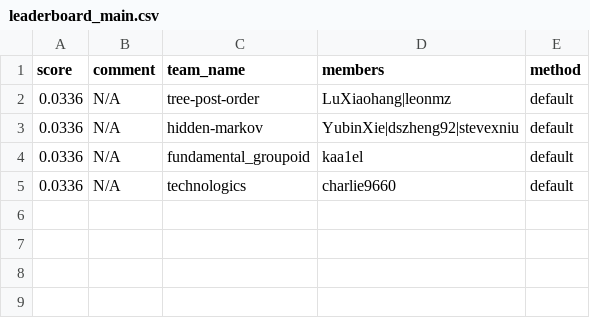
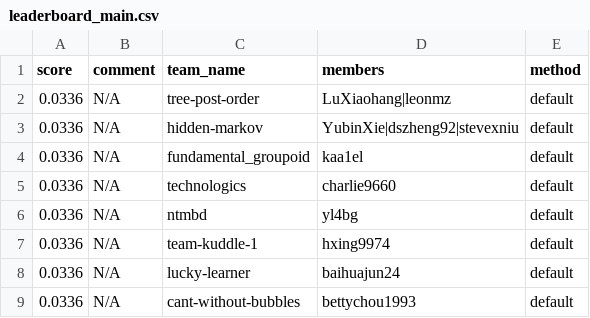
Before and after one commit to cornell-cs5740-18sp/assignment3_stringing_it, a CSV file: leaderboard/leaderboard_main.csv, drawn as a sheet.

Commit message:
cron update

```diff
--- a/leaderboard/leaderboard_main.csv
+++ b/leaderboard/leaderboard_main.csv
@@ -5 +5,5 @@ score,comment,team_name,members,method
 0.0336,N/A,technologics,charlie9660,default
+0.0336,N/A,ntmbd,yl4bg,default
+0.0336,N/A,team-kuddle-1,hxing9974,default
+0.0336,N/A,lucky-learner,baihuajun24,default
+0.0336,N/A,cant-without-bubbles,bettychou1993,default
```
